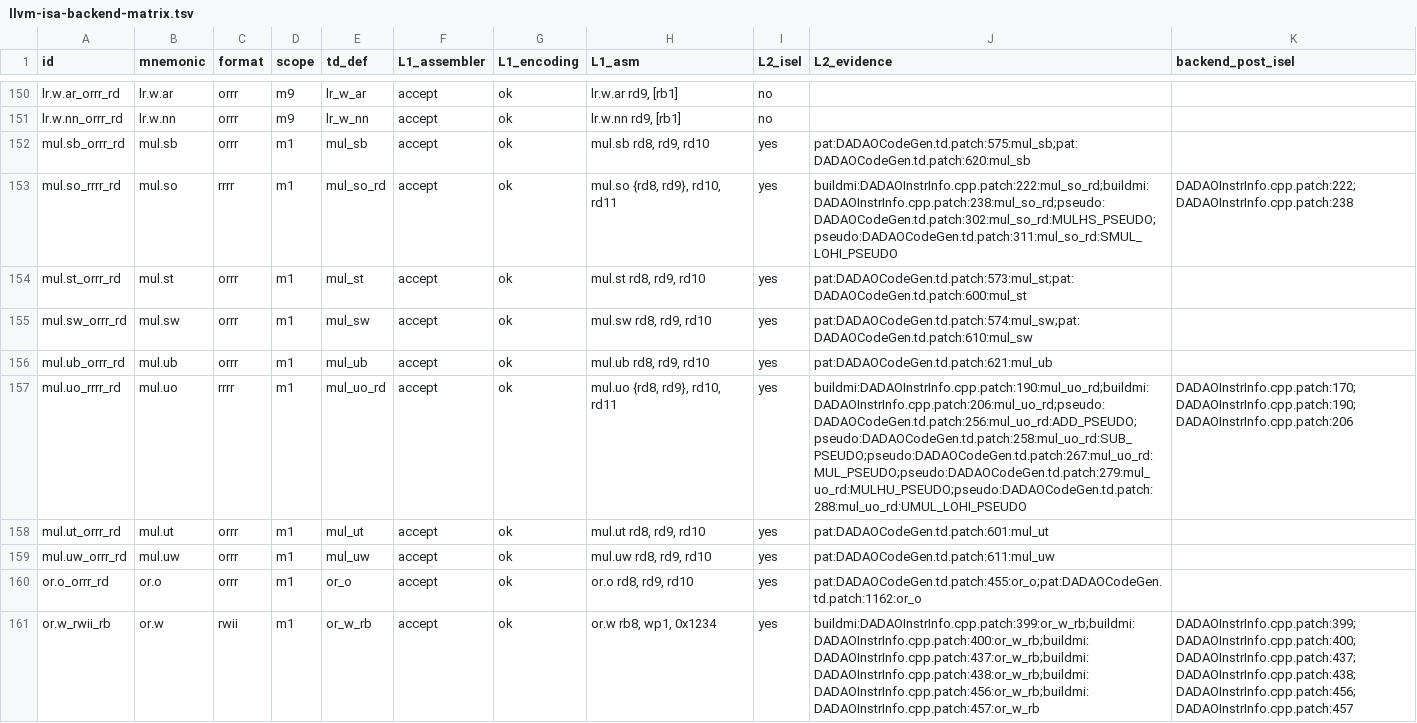
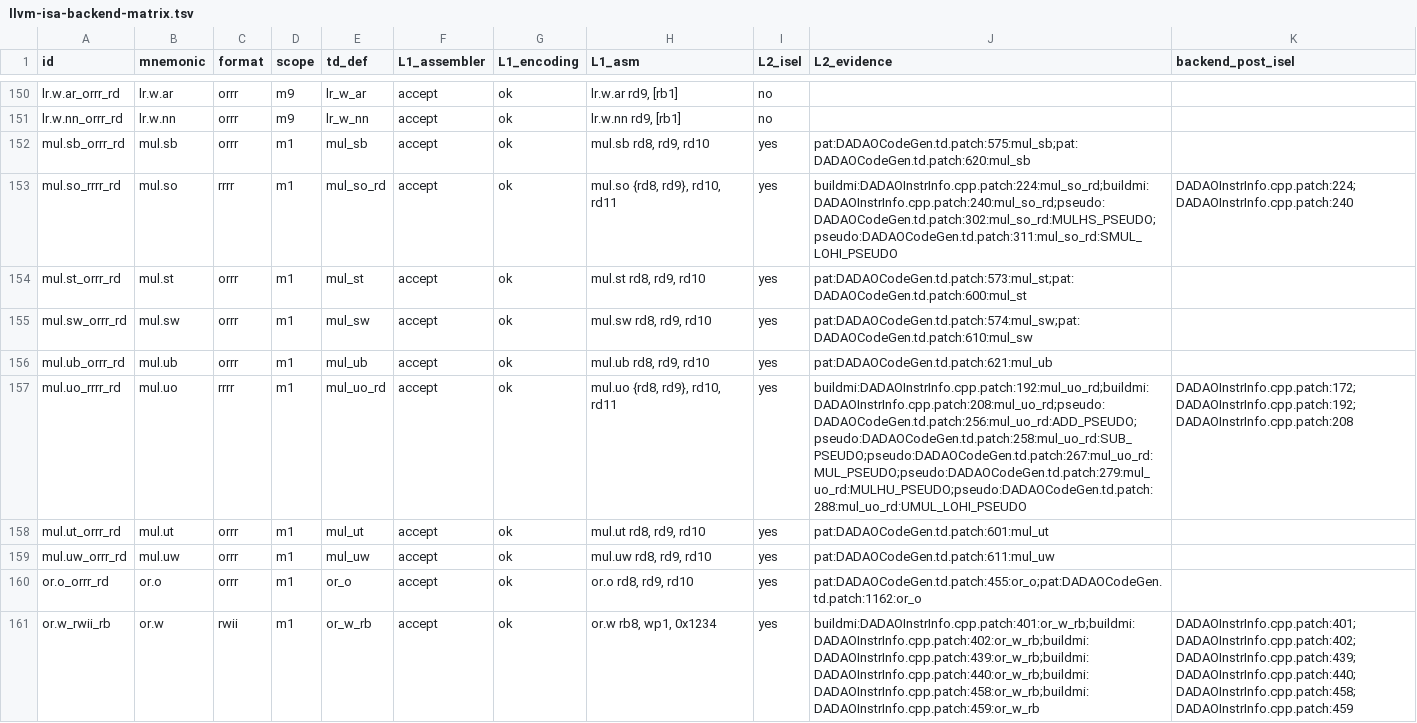
Before and after one commit to gxt/DADAO-v5, a TSV file: tools/llvm/llvm-isa-backend-matrix.tsv, drawn as a sheet; only a part is shown, gaps mark what is left out; the diff covers the shown part only.

Commit message:
m14-llvm-003: 合入 patchable-function-entry（swym 0 槽）

```diff
--- a/tools/llvm/llvm-isa-backend-matrix.tsv
+++ b/tools/llvm/llvm-isa-backend-matrix.tsv
@@ -152,3 +152,3 @@ lr.w.nn_orrr_rd	lr.w.nn	orrr	m9	lr_w_nn	accept	ok	lr.w.nn rd9, [rb1]	no
 mul.sb_orrr_rd	mul.sb	orrr	m1	mul_sb	accept	ok	mul.sb rd8, rd9, rd10	yes	pat:DADAOCodeGen.td.patch:575:mul_sb;pat:DADAOCodeGen.td.patch:620:mul_sb	
-mul.so_rrrr_rd	mul.so	rrrr	m1	mul_so_rd	accept	ok	mul.so {rd8, rd9}, rd10, rd11	yes	buildmi:DADAOInstrInfo.cpp.patch:222:mul_so_rd;buildmi:DADAOInstrInfo.cpp.patch:238:mul_so_rd;pseudo:DADAOCodeGen.td.patch:302:mul_so_rd:MULHS_PSEUDO;pseudo:DADAOCodeGen.td.patch:311:mul_so_rd:SMUL_LOHI_PSEUDO	DADAOInstrInfo.cpp.patch:222;DADAOInstrInfo.cpp.patch:238
+mul.so_rrrr_rd	mul.so	rrrr	m1	mul_so_rd	accept	ok	mul.so {rd8, rd9}, rd10, rd11	yes	buildmi:DADAOInstrInfo.cpp.patch:224:mul_so_rd;buildmi:DADAOInstrInfo.cpp.patch:240:mul_so_rd;pseudo:DADAOCodeGen.td.patch:302:mul_so_rd:MULHS_PSEUDO;pseudo:DADAOCodeGen.td.patch:311:mul_so_rd:SMUL_LOHI_PSEUDO	DADAOInstrInfo.cpp.patch:224;DADAOInstrInfo.cpp.patch:240
 mul.st_orrr_rd	mul.st	orrr	m1	mul_st	accept	ok	mul.st rd8, rd9, rd10	yes	pat:DADAOCodeGen.td.patch:573:mul_st;pat:DADAOCodeGen.td.patch:600:mul_st	
@@ -156,3 +156,3 @@ mul.sw_orrr_rd	mul.sw	orrr	m1	mul_sw	accept	ok	mul.sw rd8, rd9, rd10	yes	pat:DAD
 mul.ub_orrr_rd	mul.ub	orrr	m1	mul_ub	accept	ok	mul.ub rd8, rd9, rd10	yes	pat:DADAOCodeGen.td.patch:621:mul_ub	
-mul.uo_rrrr_rd	mul.uo	rrrr	m1	mul_uo_rd	accept	ok	mul.uo {rd8, rd9}, rd10, rd11	yes	buildmi:DADAOInstrInfo.cpp.patch:190:mul_uo_rd;buildmi:DADAOInstrInfo.cpp.patch:206:mul_uo_rd;pseudo:DADAOCodeGen.td.patch:256:mul_uo_rd:ADD_PSEUDO;pseudo:DADAOCodeGen.td.patch:258:mul_uo_rd:SUB_PSEUDO;pseudo:DADAOCodeGen.td.patch:267:mul_uo_rd:MUL_PSEUDO;pseudo:DADAOCodeGen.td.patch:279:mul_uo_rd:MULHU_PSEUDO;pseudo:DADAOCodeGen.td.patch:288:mul_uo_rd:UMUL_LOHI_PSEUDO	DADAOInstrInfo.cpp.patch:170;DADAOInstrInfo.cpp.patch:190;DADAOInstrInfo.cpp.patch:206
+mul.uo_rrrr_rd	mul.uo	rrrr	m1	mul_uo_rd	accept	ok	mul.uo {rd8, rd9}, rd10, rd11	yes	buildmi:DADAOInstrInfo.cpp.patch:192:mul_uo_rd;buildmi:DADAOInstrInfo.cpp.patch:208:mul_uo_rd;pseudo:DADAOCodeGen.td.patch:256:mul_uo_rd:ADD_PSEUDO;pseudo:DADAOCodeGen.td.patch:258:mul_uo_rd:SUB_PSEUDO;pseudo:DADAOCodeGen.td.patch:267:mul_uo_rd:MUL_PSEUDO;pseudo:DADAOCodeGen.td.patch:279:mul_uo_rd:MULHU_PSEUDO;pseudo:DADAOCodeGen.td.patch:288:mul_uo_rd:UMUL_LOHI_PSEUDO	DADAOInstrInfo.cpp.patch:172;DADAOInstrInfo.cpp.patch:192;DADAOInstrInfo.cpp.patch:208
 mul.ut_orrr_rd	mul.ut	orrr	m1	mul_ut	accept	ok	mul.ut rd8, rd9, rd10	yes	pat:DADAOCodeGen.td.patch:601:mul_ut	
@@ -160,2 +160,2 @@ mul.uw_orrr_rd	mul.uw	orrr	m1	mul_uw	accept	ok	mul.uw rd8, rd9, rd10	yes	pat:DAD
 or.o_orrr_rd	or.o	orrr	m1	or_o	accept	ok	or.o rd8, rd9, rd10	yes	pat:DADAOCodeGen.td.patch:455:or_o;pat:DADAOCodeGen.td.patch:1162:or_o	
-or.w_rwii_rb	or.w	rwii	m1	or_w_rb	accept	ok	or.w rb8, wp1, 0x1234	yes	buildmi:DADAOInstrInfo.cpp.patch:399:or_w_rb;buildmi:DADAOInstrInfo.cpp.patch:400:or_w_rb;buildmi:DADAOInstrInfo.cpp.patch:437:or_w_rb;buildmi:DADAOInstrInfo.cpp.patch:438:or_w_rb;buildmi:DADAOInstrInfo.cpp.patch:456:or_w_rb;buildmi:DADAOInstrInfo.cpp.patch:457:or_w_rb	DADAOInstrInfo.cpp.patch:399;DADAOInstrInfo.cpp.patch:400;DADAOInstrInfo.cpp.patch:437;DADAOInstrInfo.cpp.patch:438;DADAOInstrInfo.cpp.patch:456;DADAOInstrInfo.cpp.patch:457
+or.w_rwii_rb	or.w	rwii	m1	or_w_rb	accept	ok	or.w rb8, wp1, 0x1234	yes	buildmi:DADAOInstrInfo.cpp.patch:401:or_w_rb;buildmi:DADAOInstrInfo.cpp.patch:402:or_w_rb;buildmi:DADAOInstrInfo.cpp.patch:439:or_w_rb;buildmi:DADAOInstrInfo.cpp.patch:440:or_w_rb;buildmi:DADAOInstrInfo.cpp.patch:458:or_w_rb;buildmi:DADAOInstrInfo.cpp.patch:459:or_w_rb	DADAOInstrInfo.cpp.patch:401;DADAOInstrInfo.cpp.patch:402;DADAOInstrInfo.cpp.patch:439;DADAOInstrInfo.cpp.patch:440;DADAOInstrInfo.cpp.patch:458;DADAOInstrInfo.cpp.patch:459
```
Also changed, not shown: 51 edited cells elsewhere in this file, 13 other files.
